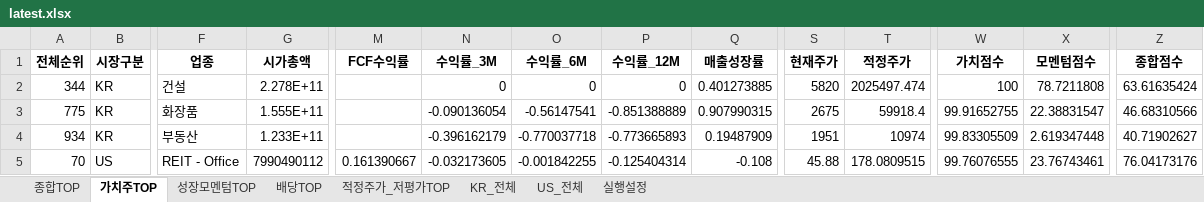
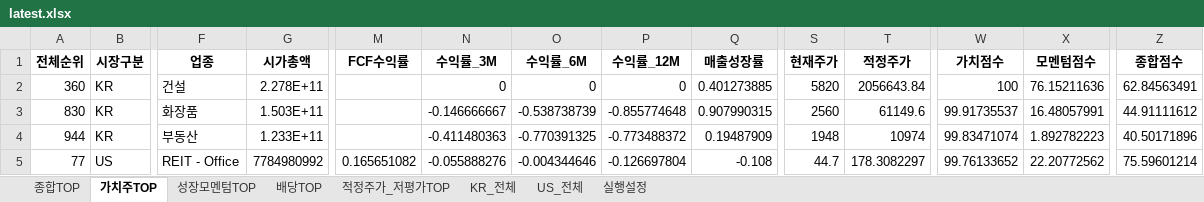
Before and after one commit to cskono1csm/stock-scanner, an Excel workbook: docs/reports/latest.xlsx, sheet 가치주TOP, drawn as a sheet; only a part is shown, gaps mark what is left out; values as stored, in another font and other column widths than the file's, no borders; removed rows and columns are numbered as before the commit, all else as after; rows hold the shown columns only; the diff covers the shown part only; the diff names each change by its address in the sheet, - before the commit and + after, or states it on an @@ line.

```diff
--- a/docs/reports/latest.xlsx (sheet 가치주TOP)
+++ b/docs/reports/latest.xlsx (sheet 가치주TOP)
-A2 (전체순위): 344
+A2 (전체순위): 360
-T2 (적정주가): 2025497.474
+T2 (적정주가): 2056643.84
-X2 (모멘텀점수): 78.7211808
+X2 (모멘텀점수): 76.15211636
-Z2 (종합점수): 63.61635424
+Z2 (종합점수): 62.84563491
-A3 (전체순위): 775
+A3 (전체순위): 830
-G3 (시가총액): 1.555E+11
+G3 (시가총액): 1.503E+11
-N3 (수익률_3M): -0.090136054
+N3 (수익률_3M): -0.146666667
-O3 (수익률_6M): -0.56147541
+O3 (수익률_6M): -0.538738739
-P3 (수익률_12M): -0.851388889
+P3 (수익률_12M): -0.855774648
-S3 (현재주가): 2675
+S3 (현재주가): 2560
-T3 (적정주가): 59918.4
+T3 (적정주가): 61149.6
-W3 (가치점수): 99.91652755
+W3 (가치점수): 99.91735537
-X3 (모멘텀점수): 22.38831547
+X3 (모멘텀점수): 16.48057991
-Z3 (종합점수): 46.68310566
+Z3 (종합점수): 44.91111612
-A4 (전체순위): 934
+A4 (전체순위): 944
-N4 (수익률_3M): -0.396162179
+N4 (수익률_3M): -0.411480363
-O4 (수익률_6M): -0.770037718
+O4 (수익률_6M): -0.770391325
-P4 (수익률_12M): -0.773665893
+P4 (수익률_12M): -0.773488372
-S4 (현재주가): 1951
+S4 (현재주가): 1948
-W4 (가치점수): 99.83305509
+W4 (가치점수): 99.83471074
-X4 (모멘텀점수): 2.619347448
+X4 (모멘텀점수): 1.892782223
-Z4 (종합점수): 40.71902627
+Z4 (종합점수): 40.50171896
-row 5: 70 | US | REIT - Office | 7990490112 | 0.161390667 | -0.032173605 | -0.001842255 | -0.125404314 | -0.108 | 45.88 | 178.0809515 | 99.76076555 | 23.76743461 | 76.04173176
+row 5: 77 | US | REIT - Office | 7784980992 | 0.165651082 | -0.055888276 | -0.004344646 | -0.126697804 | -0.108 | 44.7 | 178.3082297 | 99.76133652 | 22.20772562 | 75.59601214
```
Also changed, not shown: 24 added rows, 24 removed rows and 20 edited cells elsewhere in this sheet, sheet KR_전체, sheet US_전체, sheet 종합TOP, sheet 적정주가_저평가TOP, sheet 배당TOP, sheet 성장모멘텀TOP, 1 more sheet, 1 other file.
